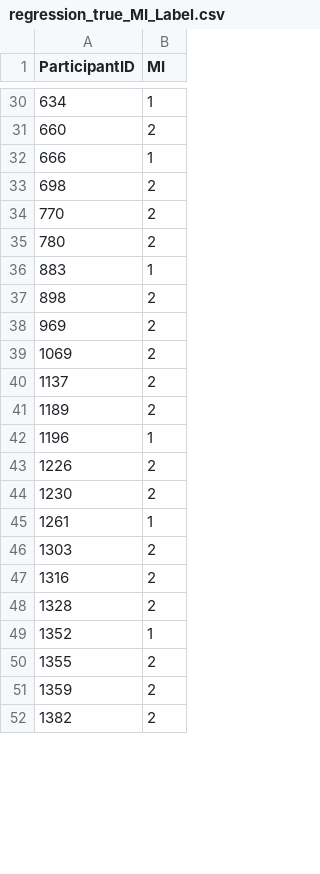
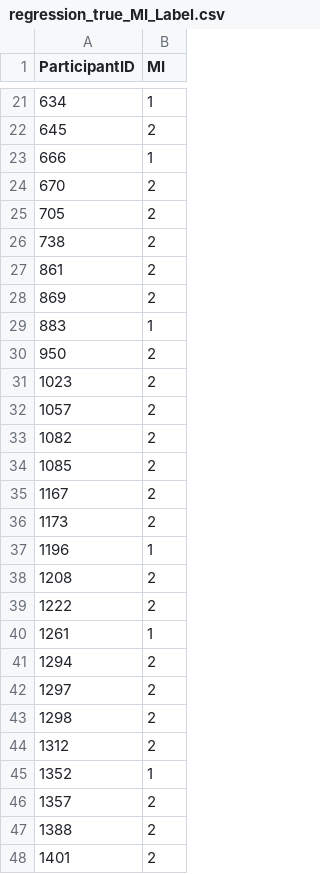
Before and after one commit to gmccannon/AML-MI-Data, a CSV file: regression_true_MI_Label.csv, drawn as a sheet; only a part is shown, gaps mark what is left out; the diff covers the shown part only.

```diff
--- a/regression_true_MI_Label.csv
+++ b/regression_true_MI_Label.csv
@@ -30,23 +21,28 @@ ParticipantID,MI
 634,1
-660,2
+645,2
 666,1
-698,2
-770,2
-780,2
+670,2
+705,2
+738,2
+861,2
+869,2
 883,1
-898,2
-969,2
-1069,2
-1137,2
-1189,2
+950,2
+1023,2
+1057,2
+1082,2
+1085,2
+1167,2
+1173,2
 1196,1
-1226,2
-1230,2
+1208,2
+1222,2
 1261,1
-1303,2
-1316,2
-1328,2
+1294,2
+1297,2
+1298,2
+1312,2
 1352,1
-1355,2
-1359,2
-1382,2
+1357,2
+1388,2
+1401,2
```
Also changed, not shown: 28 added rows, 33 removed rows and 47 edited cells elsewhere in this file, kNN_pred.csv, regression_pred.csv, 2 other files.
